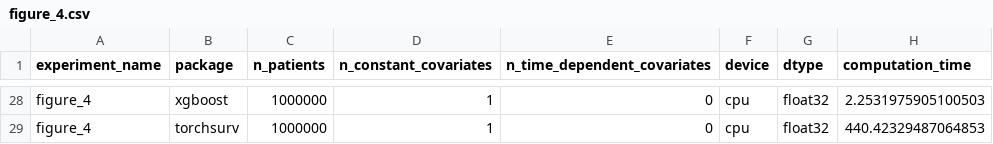
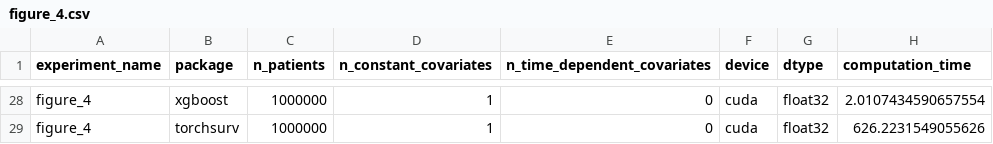
Before and after one commit to AntoinePoirotBourdain/survivalgpu_replication_material, a CSV file: results/figure_4.csv, drawn as a sheet; only a part is shown, gaps mark what is left out; the diff covers the shown part only; the diff names each change by its address in the sheet, - before the commit and + after, or states it on an @@ line.

```diff
--- a/results/figure_4.csv
+++ b/results/figure_4.csv
-F28:F29 (device): cpu
+F28:F29 (device): cuda
-H28 (computation_time): 2.2531975905100503
+H28 (computation_time): 2.0107434590657554
-H29 (computation_time): 440.42329487064853
+H29 (computation_time): 626.2231549055626
```
Also changed, not shown: 38 edited cells elsewhere in this file, results/figure_2.csv, results/figure_3.csv, 7 other files.
